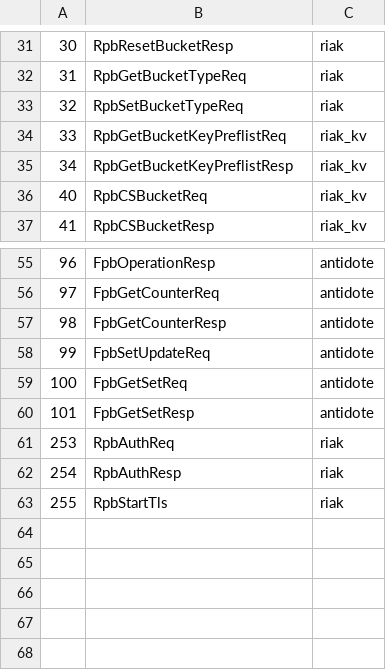
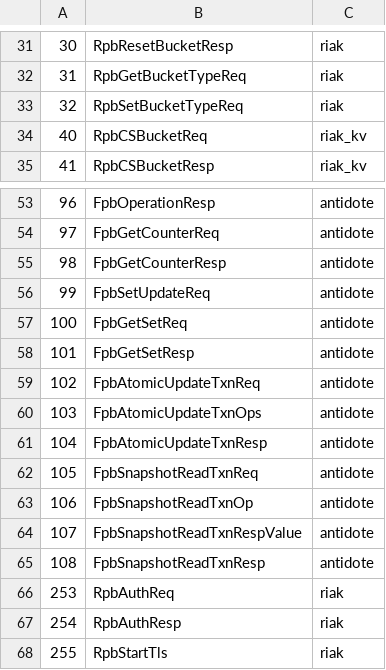
Before and after one commit to pviotti/riak_pb, a CSV file: src/riak_pb_messages.csv, drawn as a sheet; only a part is shown, gaps mark what is left out; removed rows and columns are numbered as before the commit, all else as after; the diff names each change by its address in the sheet, - before the commit and + after, or states it on an @@ line.

Commit message:
messages for atomic update and snapshot read transactions

```diff
--- a/src/riak_pb_messages.csv
+++ b/src/riak_pb_messages.csv
-row 34: 33 | RpbGetBucketKeyPreflistReq | riak_kv
-row 35: 34 | RpbGetBucketKeyPreflistResp | riak_kv
+row 59: 102 | FpbAtomicUpdateTxnReq | antidote
+row 60: 103 | FpbAtomicUpdateTxnOps | antidote
+row 61: 104 | FpbAtomicUpdateTxnResp | antidote
+row 62: 105 | FpbSnapshotReadTxnReq | antidote
+row 63: 106 | FpbSnapshotReadTxnOp | antidote
+row 64: 107 | FpbSnapshotReadTxnRespValue | antidote
+row 65: 108 | FpbSnapshotReadTxnResp | antidote
```
Also changed, not shown: 1 other file.
